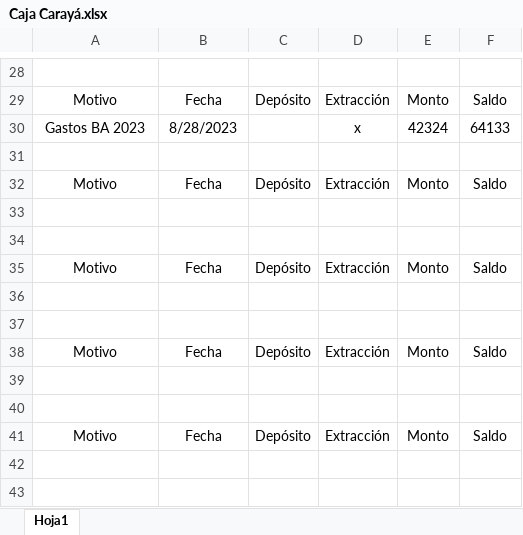
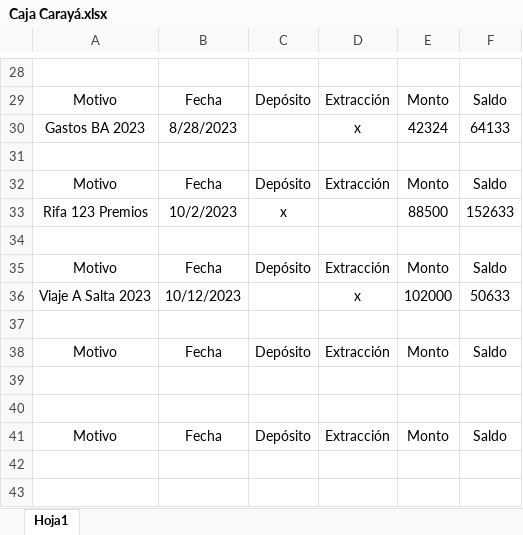
Before and after one commit to diego939/caja-handball, an Excel workbook: excel/Caja Carayá.xlsx, sheet Hoja1, drawn as a sheet; only a part is shown, gaps mark what is left out; values as stored, in another font and other column widths than the file's, no borders; charts and pictures not drawn; the diff names each change by its address in the sheet, - before the commit and + after, or states it on an @@ line.

Commit message:
actualizacion 2023 caja

```diff
--- a/excel/Caja Carayá.xlsx (sheet Hoja1)
+++ b/excel/Caja Carayá.xlsx (sheet Hoja1)
-row 33: (empty)
+row 33: Rifa 123 Premios | 10/2/2023 | x |  | 88500 | 152633
-row 36: (empty)
+row 36: Viaje A Salta 2023 | 10/12/2023 |  | x | 102000 | 50633
```
Also changed, not shown: 13 other files.
